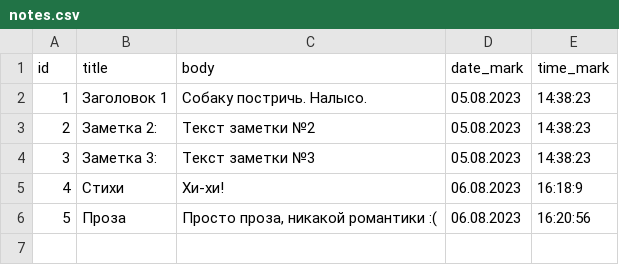
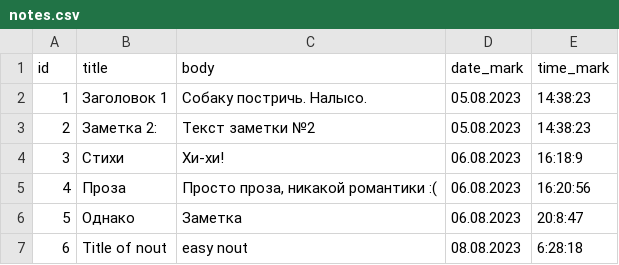
Before and after one commit to Yauhene/Python_final_test_06082023, a CSV file: notes.csv, drawn as a sheet; removed rows and columns are numbered as before the commit, all else as after; the diff names each change by its address in the sheet, - before the commit and + after, or states it on an @@ line.

```diff
--- a/notes.csv
+++ b/notes.csv
-row 4: 3 | Заметка 3: | Текст заметки №3 | 05.08.2023 | 14:38:23
@@ column A (id) renumbered between rows 4 and 5 @@
+row 6: 5 | Однако | Заметка | 06.08.2023 | 20:8:47
+row 7: 6 | Title of nout | easy nout | 08.08.2023 | 6:28:18
```
Also changed, not shown: 3 other files.
